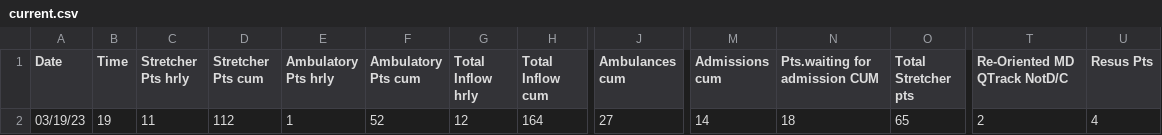
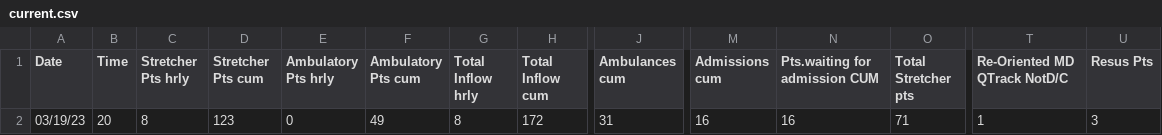
Before and after one commit to drdevinhopkins/hourly-report, a CSV file: data/current.csv, drawn as a sheet; only a part is shown, gaps mark what is left out; the diff covers the shown part only; the diff names each change by its address in the sheet, - before the commit and + after, or states it on an @@ line.

```diff
--- a/data/current.csv
+++ b/data/current.csv
-B2 (Time): 19
+B2 (Time): 20
-C2 (Stretcher Pts hrly): 11
+C2 (Stretcher Pts hrly): 8
-D2 (Stretcher Pts cum): 112
+D2 (Stretcher Pts cum): 123
-E2 (Ambulatory Pts hrly): 1
+E2 (Ambulatory Pts hrly): 0
-F2 (Ambulatory Pts cum): 52
+F2 (Ambulatory Pts cum): 49
-G2 (Total Inflow hrly): 12
+G2 (Total Inflow hrly): 8
-H2 (Total Inflow cum): 164
+H2 (Total Inflow cum): 172
-J2 (Ambulances cum): 27
+J2 (Ambulances cum): 31
-M2 (Admissions cum): 14
+M2 (Admissions cum): 16
-N2 (Pts.waiting for admission CUM): 18
+N2 (Pts.waiting for admission CUM): 16
-O2 (Total Stretcher pts): 65
+O2 (Total Stretcher pts): 71
-T2 (Re-Oriented MD QTrack NotD/C): 2
+T2 (Re-Oriented MD QTrack NotD/C): 1
-U2 (Resus Pts): 4
+U2 (Resus Pts): 3
```
Also changed, not shown: 15 edited cells elsewhere in this file, data/daily-weather.csv, data/recent.csv, 2 other files.
